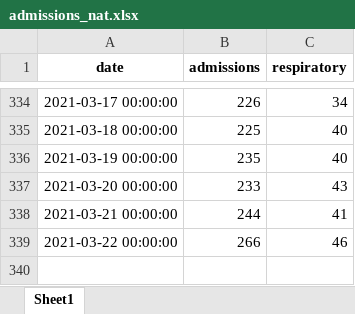
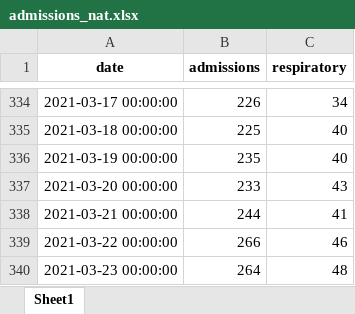
Before and after one commit to frefrik/covid19-nor-admissions, an Excel workbook: data/admissions_nat.xlsx, sheet Sheet1, drawn as a sheet; only a part is shown, gaps mark what is left out; values as stored, in another font and other column widths than the file's, no borders; the diff names each change by its address in the sheet, - before the commit and + after, or states it on an @@ line.

```diff
--- a/data/admissions_nat.xlsx (sheet Sheet1)
+++ b/data/admissions_nat.xlsx (sheet Sheet1)
+row 340: 2021-03-23 00:00:00 | 264 | 48
```
Also changed, not shown: data/admissions_org.xlsx, data/admissions_reg.xlsx, 3 other files.
